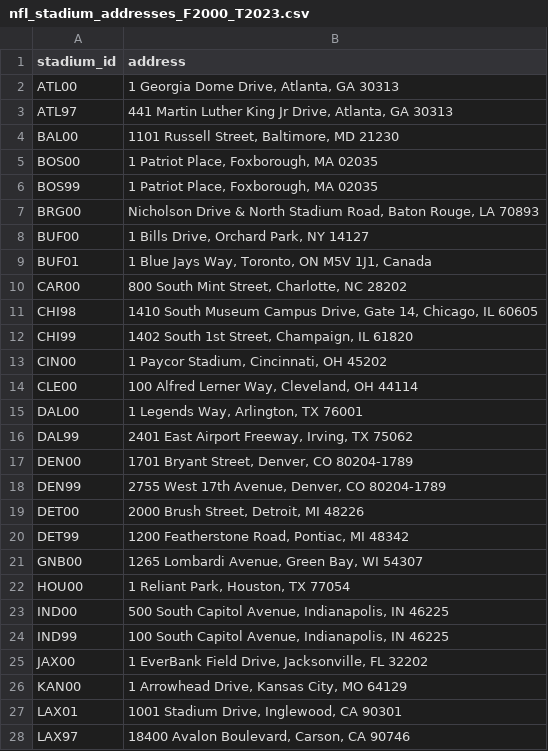
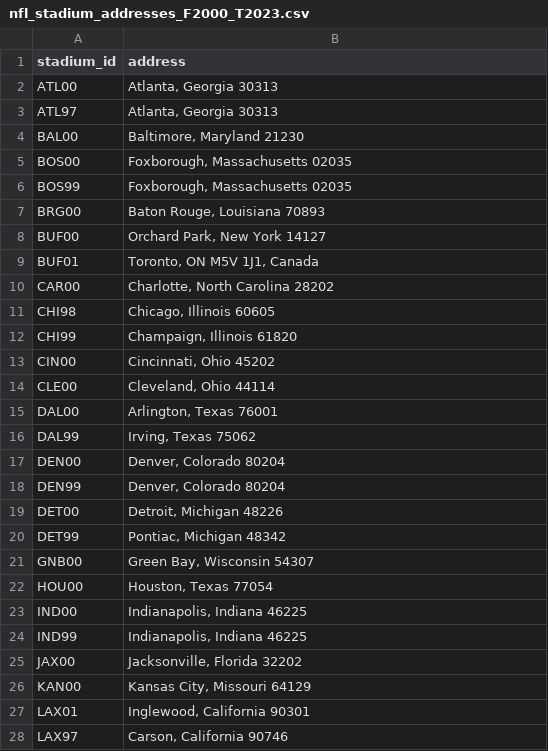
Before and after one commit to RyanHaughee/SportsEdge, a CSV file: nfl_stadium_addresses_F2000_T2023.csv, drawn as a sheet; only a part is shown; the diff covers the shown part only.

Commit message:
Update nfl_stadium_addresses_F2000_T2023.csv

```diff
--- a/nfl_stadium_addresses_F2000_T2023.csv
+++ b/nfl_stadium_addresses_F2000_T2023.csv
@@ -1,28 +1,28 @@
 stadium_id,address
-ATL00,"1 Georgia Dome Drive, Atlanta, GA 30313"
-ATL97,"441 Martin Luther King Jr Drive, Atlanta, GA 30313"
-BAL00,"1101 Russell Street, Baltimore, MD 21230"
-BOS00,"1 Patriot Place, Foxborough, MA 02035"
-BOS99,"1 Patriot Place, Foxborough, MA 02035"
-BRG00,"Nicholson Drive & North Stadium Road, Baton Rouge, LA 70893"
-BUF00,"1 Bills Drive, Orchard Park, NY 14127"
-BUF01,"1 Blue Jays Way, Toronto, ON M5V 1J1, Canada"
-CAR00,"800 South Mint Street, Charlotte, NC 28202"
-CHI98,"1410 South Museum Campus Drive, Gate 14, Chicago, IL 60605"
-CHI99,"1402 South 1st Street, Champaign, IL 61820"
-CIN00,"1 Paycor Stadium, Cincinnati, OH 45202"
-CLE00,"100 Alfred Lerner Way, Cleveland, OH 44114"
-DAL00,"1 Legends Way, Arlington, TX 76001"
-DAL99,"2401 East Airport Freeway, Irving, TX 75062"
-DEN00,"1701 Bryant Street, Denver, CO 80204-1789"
-DEN99,"2755 West 17th Avenue, Denver, CO 80204-1789"
-DET00,"2000 Brush Street, Detroit, MI 48226"
-DET99,"1200 Featherstone Road, Pontiac, MI 48342"
-GNB00,"1265 Lombardi Avenue, Green Bay, WI 54307"
-HOU00,"1 Reliant Park, Houston, TX 77054"
-IND00,"500 South Capitol Avenue, Indianapolis, IN 46225"
-IND99,"100 South Capitol Avenue, Indianapolis, IN 46225"
-JAX00,"1 EverBank Field Drive, Jacksonville, FL 32202"
-KAN00,"1 Arrowhead Drive, Kansas City, MO 64129"
-LAX01,"1001 Stadium Drive, Inglewood, CA 90301"
-LAX97,"18400 Avalon Boulevard, Carson, CA 90746"
+ATL00,"Atlanta, Georgia 30313"
+ATL97,"Atlanta, Georgia 30313"
+BAL00,"Baltimore, Maryland 21230"
+BOS00,"Foxborough, Massachusetts 02035"
+BOS99,"Foxborough, Massachusetts 02035"
+BRG00,"Baton Rouge, Louisiana 70893"
+BUF00,"Orchard Park, New York 14127"
+BUF01,"Toronto, ON M5V 1J1, Canada"
+CAR00,"Charlotte, North Carolina 28202"
+CHI98,"Chicago, Illinois 60605"
+CHI99,"Champaign, Illinois 61820"
+CIN00,"Cincinnati, Ohio 45202"
+CLE00,"Cleveland, Ohio 44114"
+DAL00,"Arlington, Texas 76001"
+DAL99,"Irving, Texas 75062"
+DEN00,"Denver, Colorado 80204"
+DEN99,"Denver, Colorado 80204"
+DET00,"Detroit, Michigan 48226"
+DET99,"Pontiac, Michigan 48342"
+GNB00,"Green Bay, Wisconsin 54307"
+HOU00,"Houston, Texas 77054"
+IND00,"Indianapolis, Indiana 46225"
+IND99,"Indianapolis, Indiana 46225"
+JAX00,"Jacksonville, Florida 32202"
+KAN00,"Kansas City, Missouri 64129"
+LAX01,"Inglewood, California 90301"
+LAX97,"Carson, California 90746"
```
Also changed, not shown: 26 edited cells elsewhere in this file.
